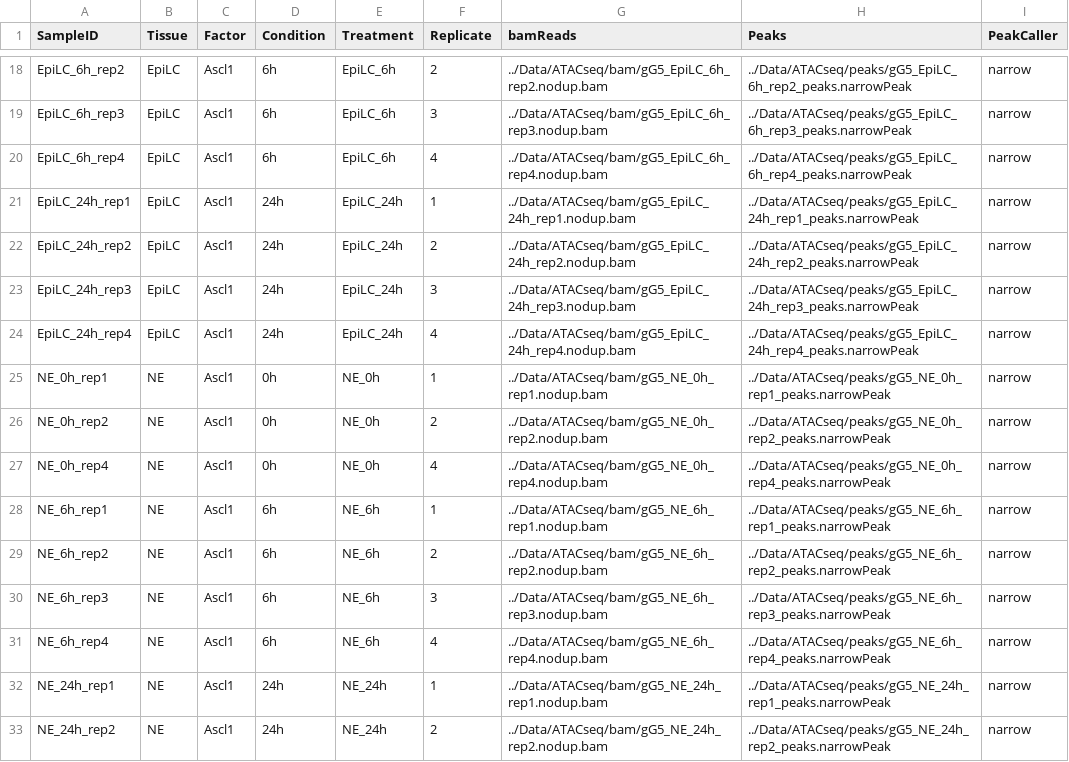
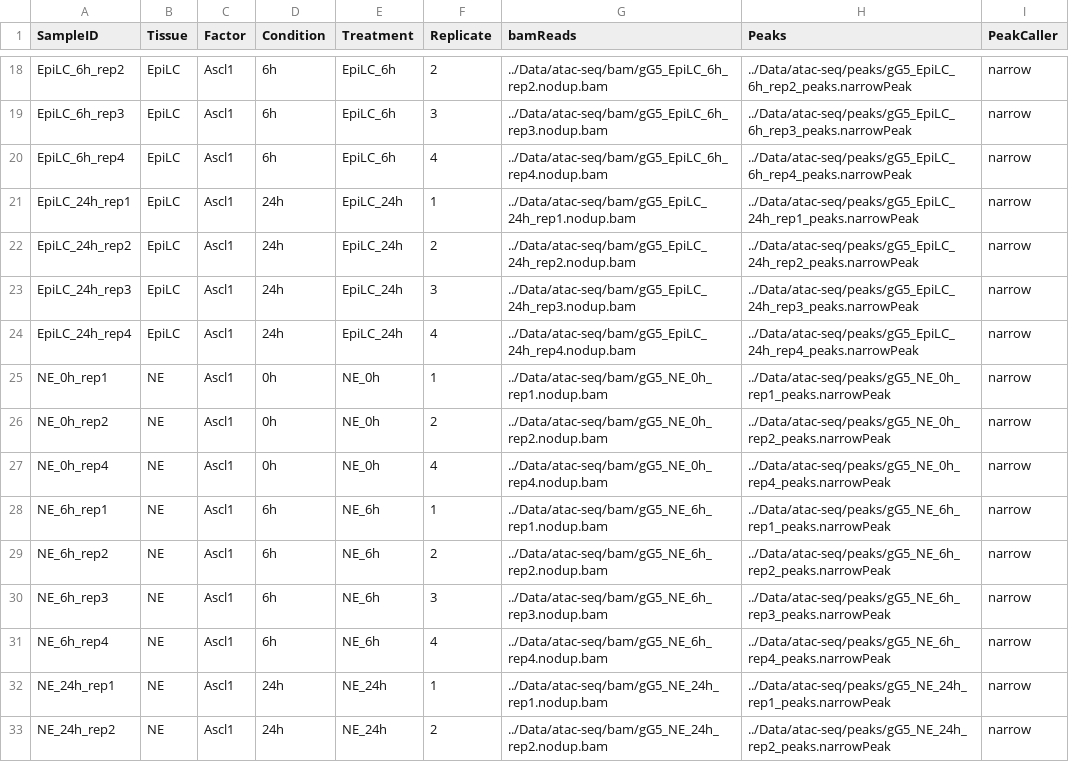
Before and after one commit to Philpott-lab/ascl1_competence, a CSV file: atac-pipeline/atacseq_diffbindSamples.csv, drawn as a sheet; only a part is shown, gaps mark what is left out; the diff covers the shown part only; the diff names each change by its address in the sheet, - before the commit and + after, or states it on an @@ line.

```diff
--- a/atac-pipeline/atacseq_diffbindSamples.csv
+++ b/atac-pipeline/atacseq_diffbindSamples.csv
-G18 (bamReads): ../Data/ATACseq/bam/gG5_EpiLC_6h_rep2.nodup.bam
+G18 (bamReads): ../Data/atac-seq/bam/gG5_EpiLC_6h_rep2.nodup.bam
-H18 (Peaks): ../Data/ATACseq/peaks/gG5_EpiLC_6h_rep2_peaks.narrowPeak
+H18 (Peaks): ../Data/atac-seq/peaks/gG5_EpiLC_6h_rep2_peaks.narrowPeak
-G19 (bamReads): ../Data/ATACseq/bam/gG5_EpiLC_6h_rep3.nodup.bam
+G19 (bamReads): ../Data/atac-seq/bam/gG5_EpiLC_6h_rep3.nodup.bam
-H19 (Peaks): ../Data/ATACseq/peaks/gG5_EpiLC_6h_rep3_peaks.narrowPeak
+H19 (Peaks): ../Data/atac-seq/peaks/gG5_EpiLC_6h_rep3_peaks.narrowPeak
-G20 (bamReads): ../Data/ATACseq/bam/gG5_EpiLC_6h_rep4.nodup.bam
+G20 (bamReads): ../Data/atac-seq/bam/gG5_EpiLC_6h_rep4.nodup.bam
-H20 (Peaks): ../Data/ATACseq/peaks/gG5_EpiLC_6h_rep4_peaks.narrowPeak
+H20 (Peaks): ../Data/atac-seq/peaks/gG5_EpiLC_6h_rep4_peaks.narrowPeak
-G21 (bamReads): ../Data/ATACseq/bam/gG5_EpiLC_24h_rep1.nodup.bam
+G21 (bamReads): ../Data/atac-seq/bam/gG5_EpiLC_24h_rep1.nodup.bam
-H21 (Peaks): ../Data/ATACseq/peaks/gG5_EpiLC_24h_rep1_peaks.narrowPeak
+H21 (Peaks): ../Data/atac-seq/peaks/gG5_EpiLC_24h_rep1_peaks.narrowPeak
-G22 (bamReads): ../Data/ATACseq/bam/gG5_EpiLC_24h_rep2.nodup.bam
+G22 (bamReads): ../Data/atac-seq/bam/gG5_EpiLC_24h_rep2.nodup.bam
-H22 (Peaks): ../Data/ATACseq/peaks/gG5_EpiLC_24h_rep2_peaks.narrowPeak
+H22 (Peaks): ../Data/atac-seq/peaks/gG5_EpiLC_24h_rep2_peaks.narrowPeak
-G23 (bamReads): ../Data/ATACseq/bam/gG5_EpiLC_24h_rep3.nodup.bam
+G23 (bamReads): ../Data/atac-seq/bam/gG5_EpiLC_24h_rep3.nodup.bam
-H23 (Peaks): ../Data/ATACseq/peaks/gG5_EpiLC_24h_rep3_peaks.narrowPeak
+H23 (Peaks): ../Data/atac-seq/peaks/gG5_EpiLC_24h_rep3_peaks.narrowPeak
-G24 (bamReads): ../Data/ATACseq/bam/gG5_EpiLC_24h_rep4.nodup.bam
+G24 (bamReads): ../Data/atac-seq/bam/gG5_EpiLC_24h_rep4.nodup.bam
-H24 (Peaks): ../Data/ATACseq/peaks/gG5_EpiLC_24h_rep4_peaks.narrowPeak
+H24 (Peaks): ../Data/atac-seq/peaks/gG5_EpiLC_24h_rep4_peaks.narrowPeak
-G25 (bamReads): ../Data/ATACseq/bam/gG5_NE_0h_rep1.nodup.bam
+G25 (bamReads): ../Data/atac-seq/bam/gG5_NE_0h_rep1.nodup.bam
-H25 (Peaks): ../Data/ATACseq/peaks/gG5_NE_0h_rep1_peaks.narrowPeak
+H25 (Peaks): ../Data/atac-seq/peaks/gG5_NE_0h_rep1_peaks.narrowPeak
-G26 (bamReads): ../Data/ATACseq/bam/gG5_NE_0h_rep2.nodup.bam
+G26 (bamReads): ../Data/atac-seq/bam/gG5_NE_0h_rep2.nodup.bam
-H26 (Peaks): ../Data/ATACseq/peaks/gG5_NE_0h_rep2_peaks.narrowPeak
+H26 (Peaks): ../Data/atac-seq/peaks/gG5_NE_0h_rep2_peaks.narrowPeak
-G27 (bamReads): ../Data/ATACseq/bam/gG5_NE_0h_rep4.nodup.bam
+G27 (bamReads): ../Data/atac-seq/bam/gG5_NE_0h_rep4.nodup.bam
-H27 (Peaks): ../Data/ATACseq/peaks/gG5_NE_0h_rep4_peaks.narrowPeak
+H27 (Peaks): ../Data/atac-seq/peaks/gG5_NE_0h_rep4_peaks.narrowPeak
-G28 (bamReads): ../Data/ATACseq/bam/gG5_NE_6h_rep1.nodup.bam
+G28 (bamReads): ../Data/atac-seq/bam/gG5_NE_6h_rep1.nodup.bam
-H28 (Peaks): ../Data/ATACseq/peaks/gG5_NE_6h_rep1_peaks.narrowPeak
+H28 (Peaks): ../Data/atac-seq/peaks/gG5_NE_6h_rep1_peaks.narrowPeak
-G29 (bamReads): ../Data/ATACseq/bam/gG5_NE_6h_rep2.nodup.bam
+G29 (bamReads): ../Data/atac-seq/bam/gG5_NE_6h_rep2.nodup.bam
-H29 (Peaks): ../Data/ATACseq/peaks/gG5_NE_6h_rep2_peaks.narrowPeak
+H29 (Peaks): ../Data/atac-seq/peaks/gG5_NE_6h_rep2_peaks.narrowPeak
-G30 (bamReads): ../Data/ATACseq/bam/gG5_NE_6h_rep3.nodup.bam
+G30 (bamReads): ../Data/atac-seq/bam/gG5_NE_6h_rep3.nodup.bam
-H30 (Peaks): ../Data/ATACseq/peaks/gG5_NE_6h_rep3_peaks.narrowPeak
+H30 (Peaks): ../Data/atac-seq/peaks/gG5_NE_6h_rep3_peaks.narrowPeak
-G31 (bamReads): ../Data/ATACseq/bam/gG5_NE_6h_rep4.nodup.bam
+G31 (bamReads): ../Data/atac-seq/bam/gG5_NE_6h_rep4.nodup.bam
-H31 (Peaks): ../Data/ATACseq/peaks/gG5_NE_6h_rep4_peaks.narrowPeak
+H31 (Peaks): ../Data/atac-seq/peaks/gG5_NE_6h_rep4_peaks.narrowPeak
-G32 (bamReads): ../Data/ATACseq/bam/gG5_NE_24h_rep1.nodup.bam
+G32 (bamReads): ../Data/atac-seq/bam/gG5_NE_24h_rep1.nodup.bam
-H32 (Peaks): ../Data/ATACseq/peaks/gG5_NE_24h_rep1_peaks.narrowPeak
+H32 (Peaks): ../Data/atac-seq/peaks/gG5_NE_24h_rep1_peaks.narrowPeak
-G33 (bamReads): ../Data/ATACseq/bam/gG5_NE_24h_rep2.nodup.bam
+G33 (bamReads): ../Data/atac-seq/bam/gG5_NE_24h_rep2.nodup.bam
-H33 (Peaks): ../Data/ATACseq/peaks/gG5_NE_24h_rep2_peaks.narrowPeak
+H33 (Peaks): ../Data/atac-seq/peaks/gG5_NE_24h_rep2_peaks.narrowPeak
```
Also changed, not shown: 36 edited cells elsewhere in this file, atac-pipeline/atacseq_bowtieSamples.csv, 1 other file.
